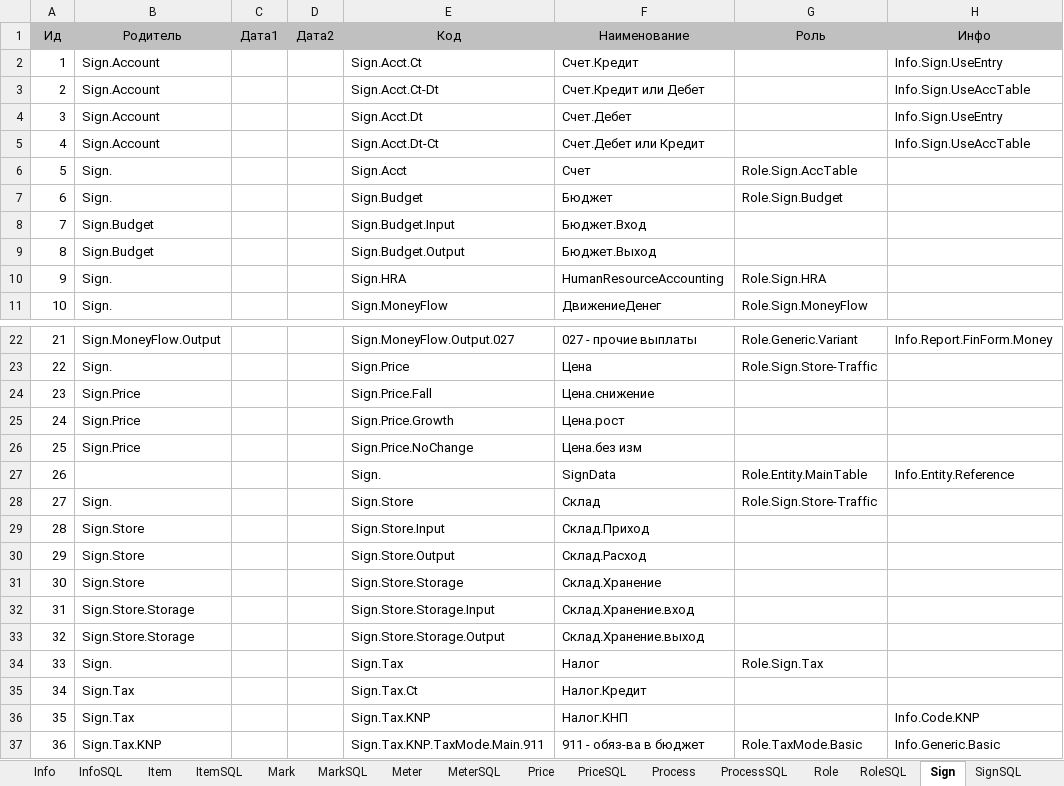
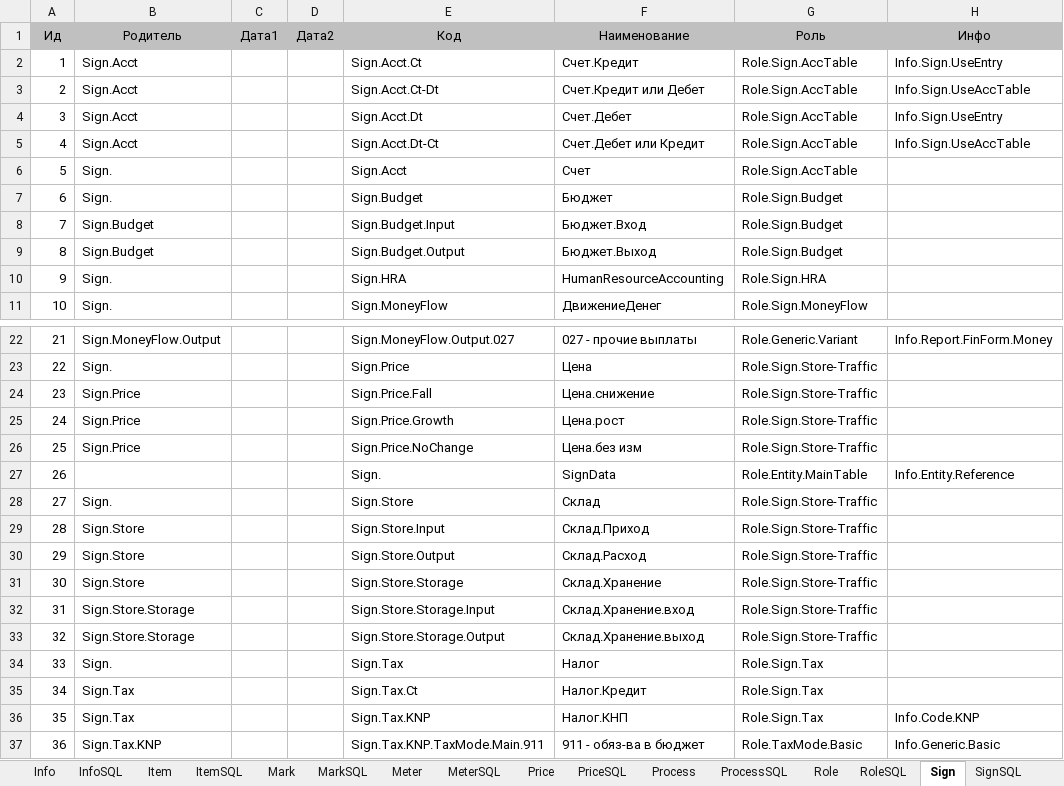
Before and after one commit to KursakovSA/AccBase, an Excel workbook: WB_database_tables.xlsx, sheet Sign, drawn as a sheet; only a part is shown, gaps mark what is left out; values as stored, in another font and other column widths than the file's, no borders; the diff covers the shown part only; the diff names each change by its address in the sheet, - before the commit and + after, or states it on an @@ line.

```diff
--- a/WB_database_tables.xlsx (sheet Sign)
+++ b/WB_database_tables.xlsx (sheet Sign)
-B2:B5 (Родитель): Sign.Account
+B2:B5 (Родитель): Sign.Acct
-G2:G5 (Роль): (empty)
+G2:G5 (Роль): Role.Sign.AccTable
-G8:G9 (Роль): (empty)
+G8:G9 (Роль): Role.Sign.Budget
-G24:G26 (Роль): (empty)
+G24:G26 (Роль): Role.Sign.Store-Traffic
-G29:G33 (Роль): (empty)
+G29:G33 (Роль): Role.Sign.Store-Traffic
-G35:G36 (Роль): (empty)
+G35:G36 (Роль): Role.Sign.Tax
```
Also changed, not shown: 8 edited cells elsewhere in this sheet, sheet Debt, sheet Account, sheet DebtSQL, sheet Process, sheet ProcessSQL, sheet FaceSQL, 20 more sheets, other sheet tabs.
